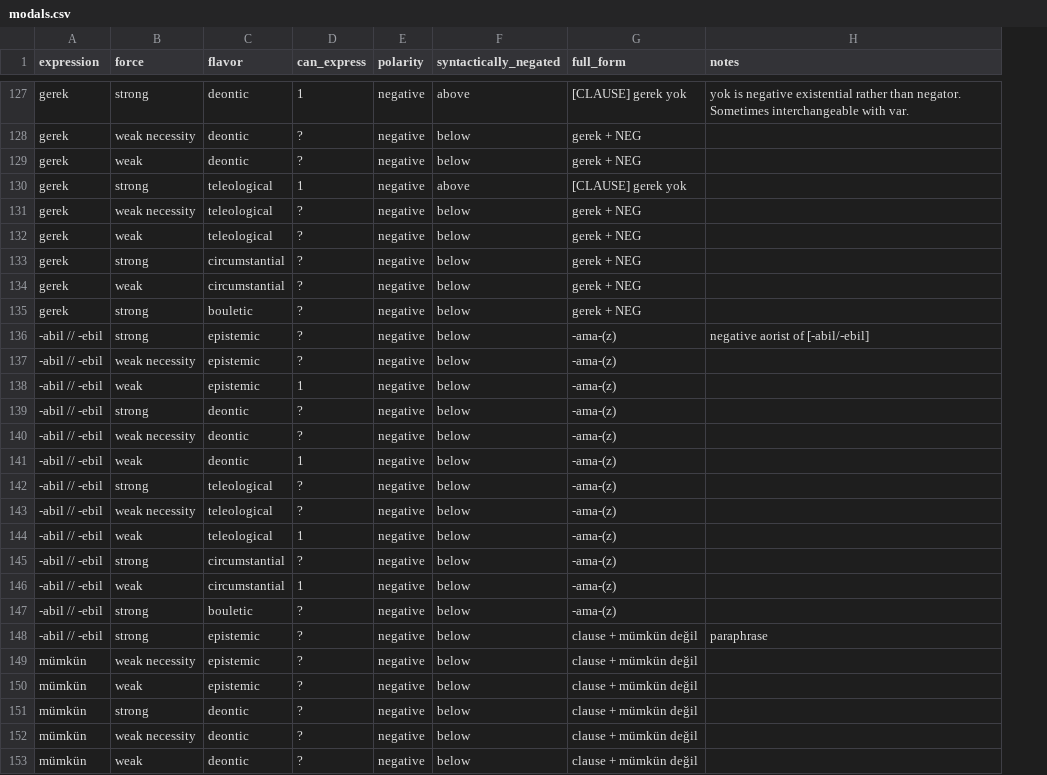
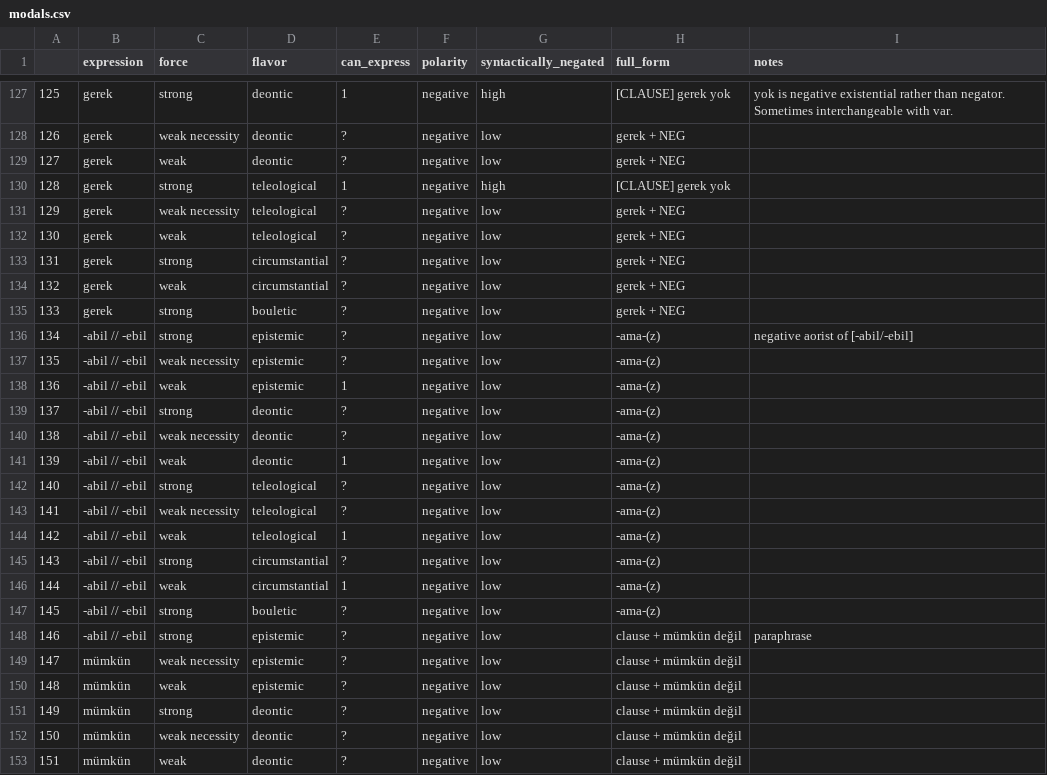
Before and after one commit to CLMBRs/modal-typology, a CSV file: basic-format/Turkish/modals.csv, drawn as a sheet; only a part is shown, gaps mark what is left out; addresses are those after the commit; the diff covers the shown part only; the diff names each change by its address in the sheet, - before the commit and + after, or states it on an @@ line.

```diff
--- a/basic-format/Turkish/modals.csv
+++ b/basic-format/Turkish/modals.csv
+column A, rows 127-153: 125 | 126 | 127 | 128 | 129 | 130 | 131 | 132 | 133 | 134 | 135 | 136 | 137 | 138 | 139 | 140 | 141 | 142 | 143 | 144 | 145 | 146 | 147 | 148 | 149 | 150 | 151
-G127 (syntactically_negated): above
+G127 (syntactically_negated): high
-G128:G129 (syntactically_negated): below
+G128:G129 (syntactically_negated): low
-G130 (syntactically_negated): above
+G130 (syntactically_negated): high
-G131:G153 (syntactically_negated): below
+G131:G153 (syntactically_negated): low
```
Also changed, not shown: 33 edited cells elsewhere in this file, basic-format/Cantonese/modals.csv, basic-format/Mapudungun/modals.csv, 1 other file.
